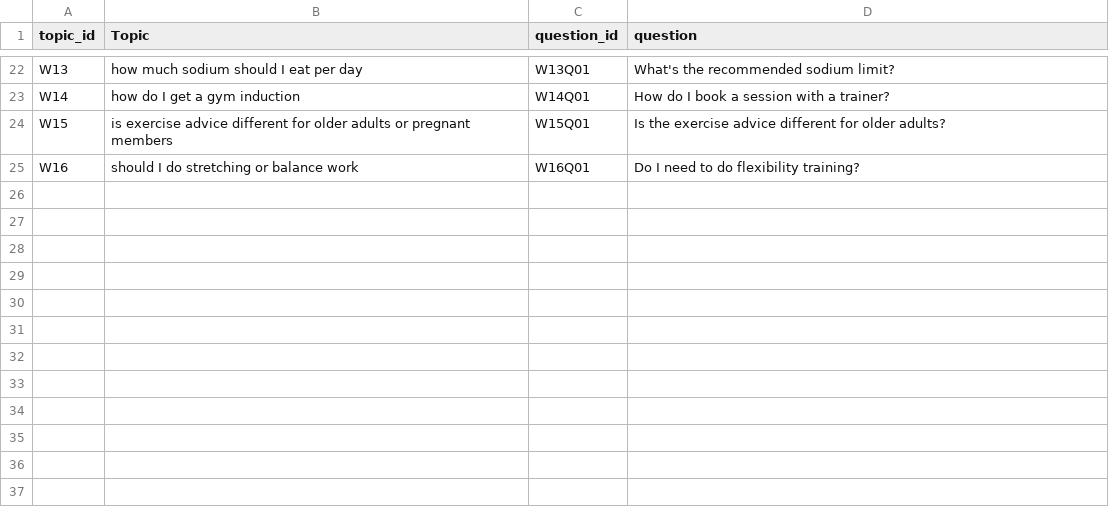
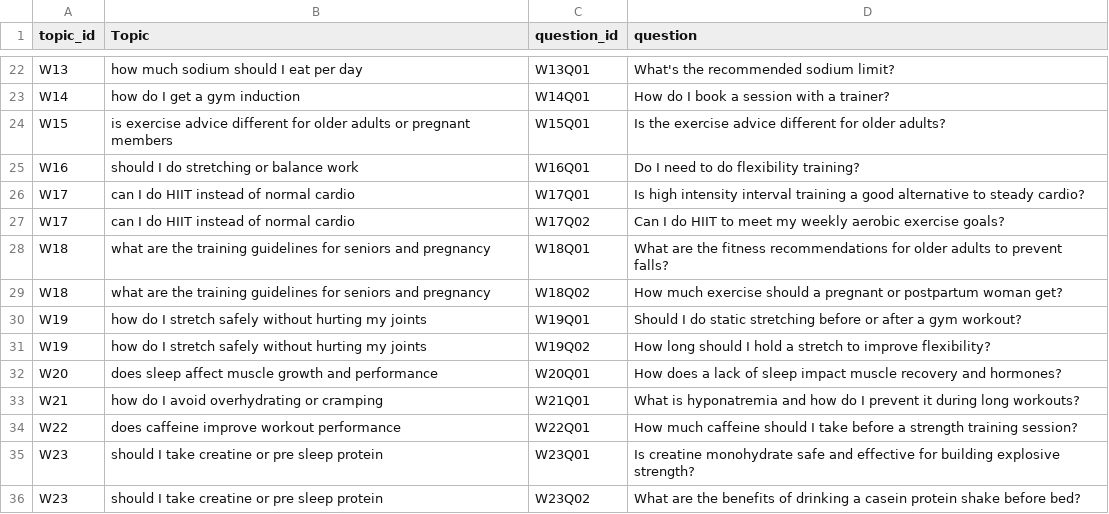
Before and after one commit to A-Helia/WIL-Proj-Group-23, a CSV file: data/topics.csv, drawn as a sheet; only a part is shown, gaps mark what is left out.

```diff
--- a/data/topics.csv
+++ b/data/topics.csv
@@ -25 +25,12 @@ W15,is exercise advice different for older adults or pregnant members,W15Q01,Is
 W16,should I do stretching or balance work,W16Q01,Do I need to do flexibility training?
+W17,can I do HIIT instead of normal cardio,W17Q01,Is high intensity interval training a good alternative to steady cardio?
+W17,can I do HIIT instead of normal cardio,W17Q02,Can I do HIIT to meet my weekly aerobic exercise goals?
+W18,what are the training guidelines for seniors and pregnancy,W18Q01,What are the fitness recommendations for older adults to prevent falls?
+W18,what are the training guidelines for seniors and pregnancy,W18Q02,How much exercise should a pregnant or postpartum woman get?
+W19,how do I stretch safely without hurting my joints,W19Q01,Should I do static stretching before or after a gym workout?
+W19,how do I stretch safely without hurting my joints,W19Q02,How long should I hold a stretch to improve flexibility?
+W20,does sleep affect muscle growth and performance,W20Q01,How does a lack of sleep impact muscle recovery and hormones?
+W21,how do I avoid overhydrating or cramping,W21Q01,What is hyponatremia and how do I prevent it during long workouts?
+W22,does caffeine improve workout performance,W22Q01,How much caffeine should I take before a strength training session?
+W23,should I take creatine or pre sleep protein,W23Q01,Is creatine monohydrate safe and effective for building explosive strength?
+W23,should I take creatine or pre sleep protein,W23Q02,What are the benefits of drinking a casein protein shake before bed?
```
Also changed, not shown: data/groundtruth.csv, data/topic_groups.csv, 10 other files.
